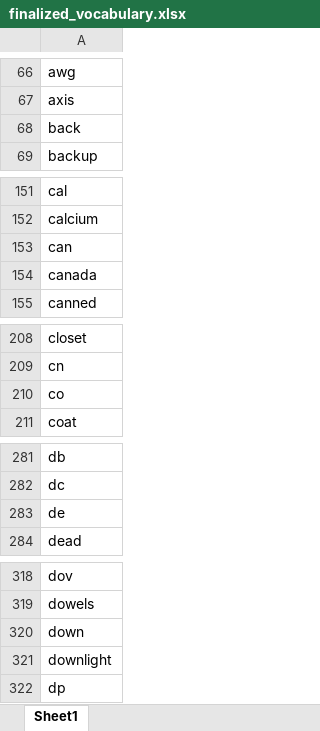
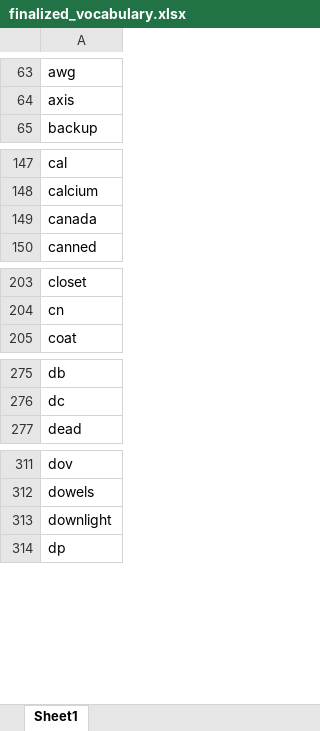
Before and after one commit to abodeza/Purchase_Data_Analysis, an Excel workbook: data/vocab/finalized_vocabulary.xlsx, sheet Sheet1, drawn as a sheet; only a part is shown, gaps mark what is left out; values as stored, in another font and other column widths than the file's, no borders; the diff covers the shown part only; the diff names each change by its address in the sheet, - before the commit and + after, or states it on an @@ line.

```diff
--- a/data/vocab/finalized_vocabulary.xlsx (sheet Sheet1)
+++ b/data/vocab/finalized_vocabulary.xlsx (sheet Sheet1)
-row 68: back
-row 153: can
-row 210: co
-row 283: de
-row 320: down
```
Also changed, not shown: 35 removed rows elsewhere in this sheet, data/analyze/reconstructed_entries.xlsx, data/analyze/unknown_tokens.xlsx, 4 other files.
